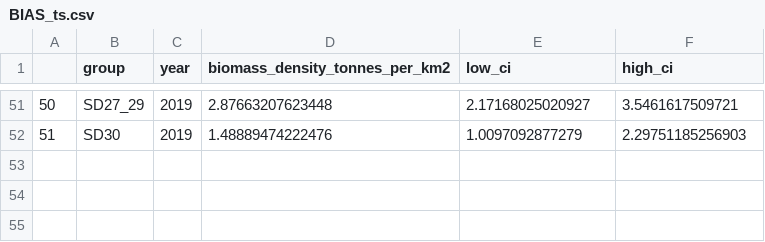
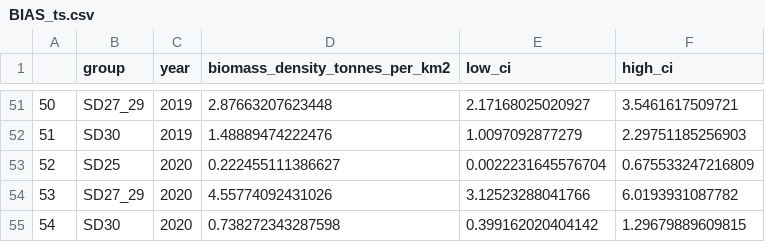
Before and after one commit to agnesolin/sticklebackREVIEW, a CSV file: BIAS_ts.csv, drawn as a sheet; only a part is shown, gaps mark what is left out; the diff names each change by its address in the sheet, - before the commit and + after, or states it on an @@ line.

```diff
--- a/BIAS_ts.csv
+++ b/BIAS_ts.csv
+row 53: 52 | SD25 | 2020 | 0.222455111386627 | 0.0022231645576704 | 0.675533247216809
+row 54: 53 | SD27_29 | 2020 | 4.55774092431026 | 3.12523288041766 | 6.0193931087782
+row 55: 54 | SD30 | 2020 | 0.738272343287598 | 0.399162020404142 | 1.29679889609815
```
Also changed, not shown: Forsmark.csv, SwedenJuvenile.csv, 1 other file.
